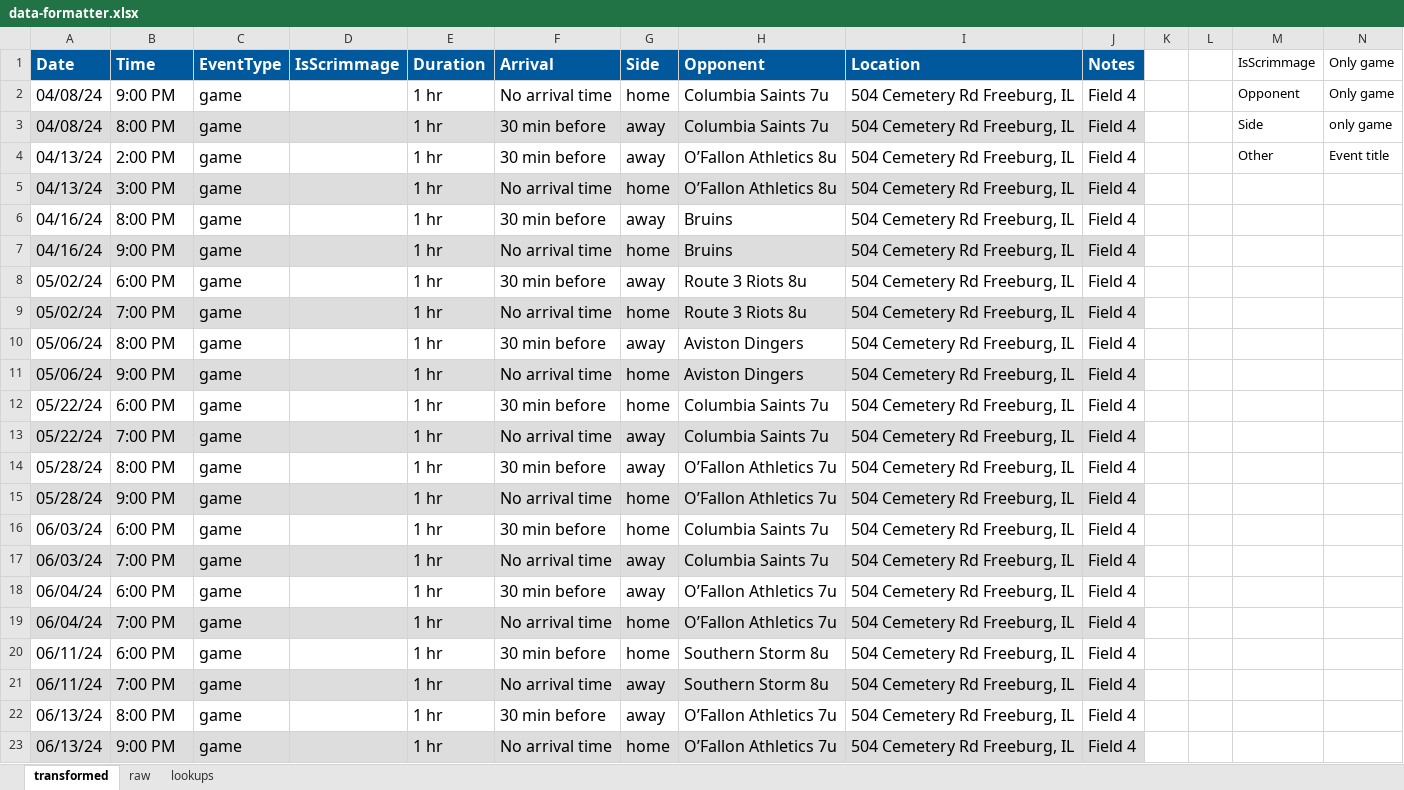
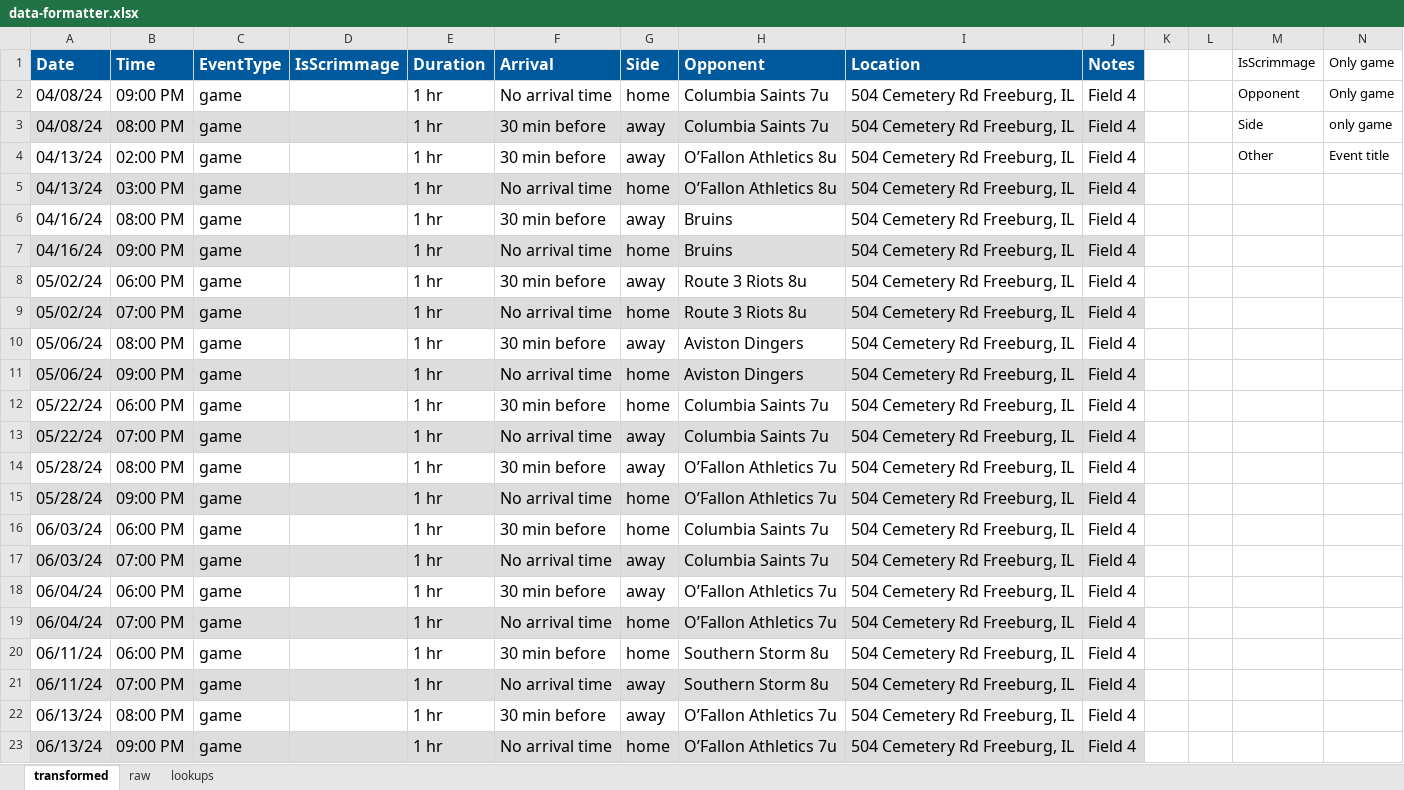
Before and after one commit to bob-skowron/gamechanger-automation, an Excel workbook: data-formatter.xlsx, sheet transformed, drawn as a sheet; values as stored, in another font and other column widths than the file's, no borders; the diff names each change by its address in the sheet, - before the commit and + after, or states it on an @@ line.

```diff
--- a/data-formatter.xlsx (sheet transformed)
+++ b/data-formatter.xlsx (sheet transformed)
-B2 (Time): 9:00 PM
+B2 (Time): 09:00 PM
-B3 (Time): 8:00 PM
+B3 (Time): 08:00 PM
-B4 (Time): 2:00 PM
+B4 (Time): 02:00 PM
-B5 (Time): 3:00 PM
+B5 (Time): 03:00 PM
-B6 (Time): 8:00 PM
+B6 (Time): 08:00 PM
-B7 (Time): 9:00 PM
+B7 (Time): 09:00 PM
-B8 (Time): 6:00 PM
+B8 (Time): 06:00 PM
-B9 (Time): 7:00 PM
+B9 (Time): 07:00 PM
-B10 (Time): 8:00 PM
+B10 (Time): 08:00 PM
-B11 (Time): 9:00 PM
+B11 (Time): 09:00 PM
-B12 (Time): 6:00 PM
+B12 (Time): 06:00 PM
-B13 (Time): 7:00 PM
+B13 (Time): 07:00 PM
-B14 (Time): 8:00 PM
+B14 (Time): 08:00 PM
-B15 (Time): 9:00 PM
+B15 (Time): 09:00 PM
-B16 (Time): 6:00 PM
+B16 (Time): 06:00 PM
-B17 (Time): 7:00 PM
+B17 (Time): 07:00 PM
-B18 (Time): 6:00 PM
+B18 (Time): 06:00 PM
-B19 (Time): 7:00 PM
+B19 (Time): 07:00 PM
-B20 (Time): 6:00 PM
+B20 (Time): 06:00 PM
-B21 (Time): 7:00 PM
+B21 (Time): 07:00 PM
-B22 (Time): 8:00 PM
+B22 (Time): 08:00 PM
-B23 (Time): 9:00 PM
+B23 (Time): 09:00 PM
```
Also changed, not shown: 1 other file.
